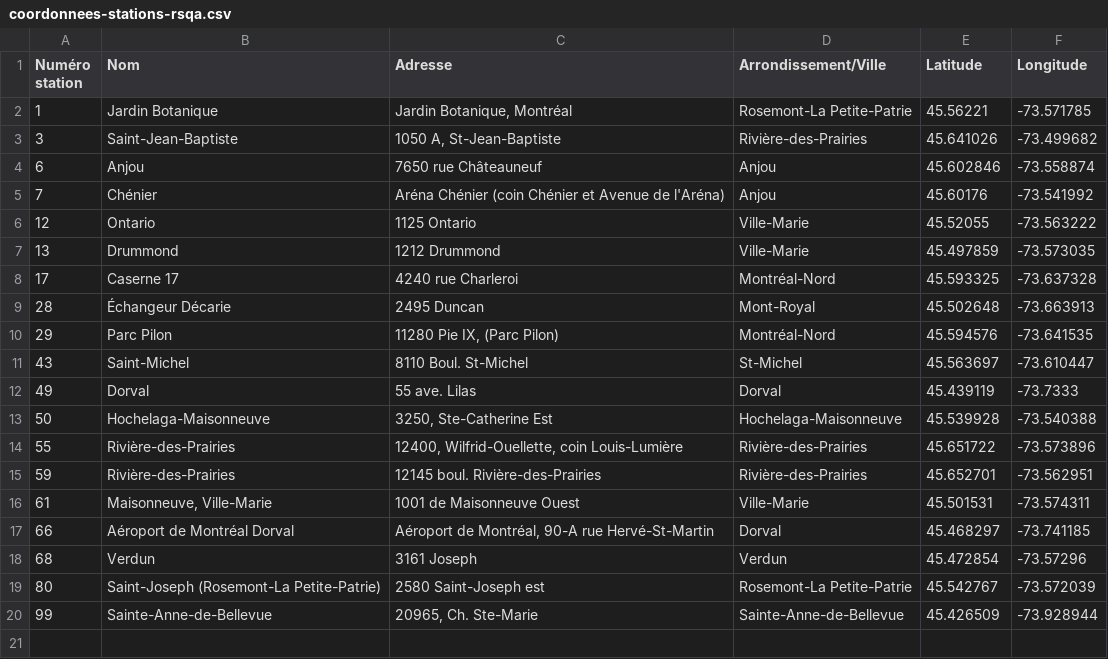
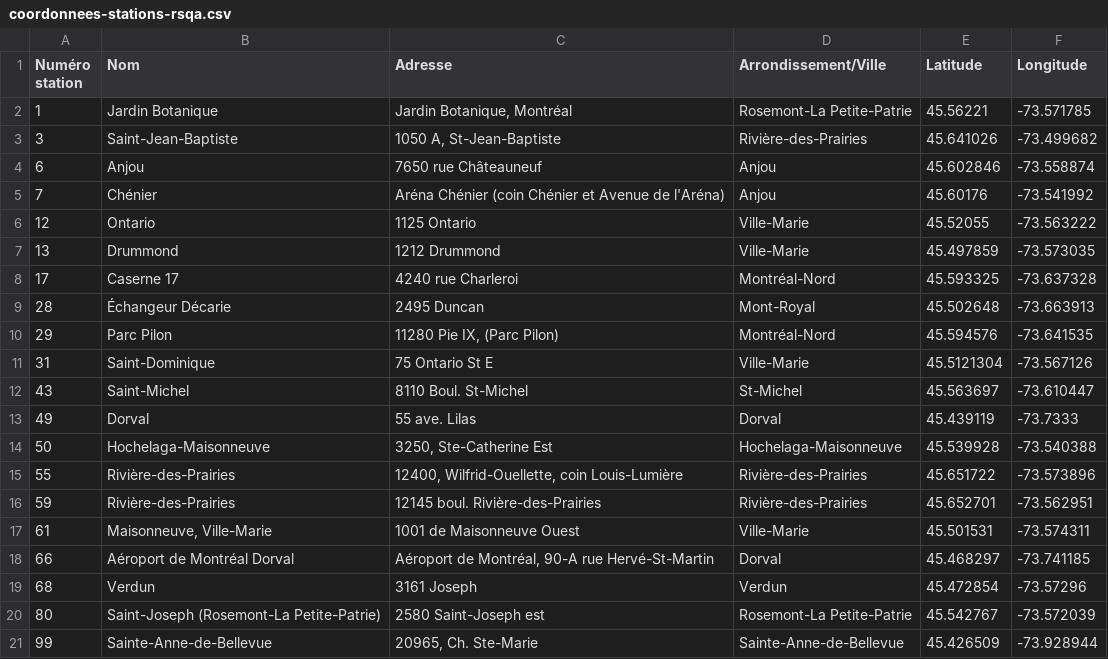
Before and after one commit to bloc97/HackQC2018_7, a CSV file: coordonnees-stations-rsqa.csv (was src/main/resources/coordonnees-stations-rsqa.csv), drawn as a sheet; the diff names each change by its address in the sheet, - before the commit and + after, or states it on an @@ line.

Commit message:
updated station list

```diff
--- a/src/main/resources/coordonnees-stations-rsqa.csv
+++ b/coordonnees-stations-rsqa.csv
+row 11: 31 | Saint-Dominique | 75 Ontario St E | Ville-Marie | 45.5121304 | -73.567126
```
Also changed, not shown: 4 other files.
